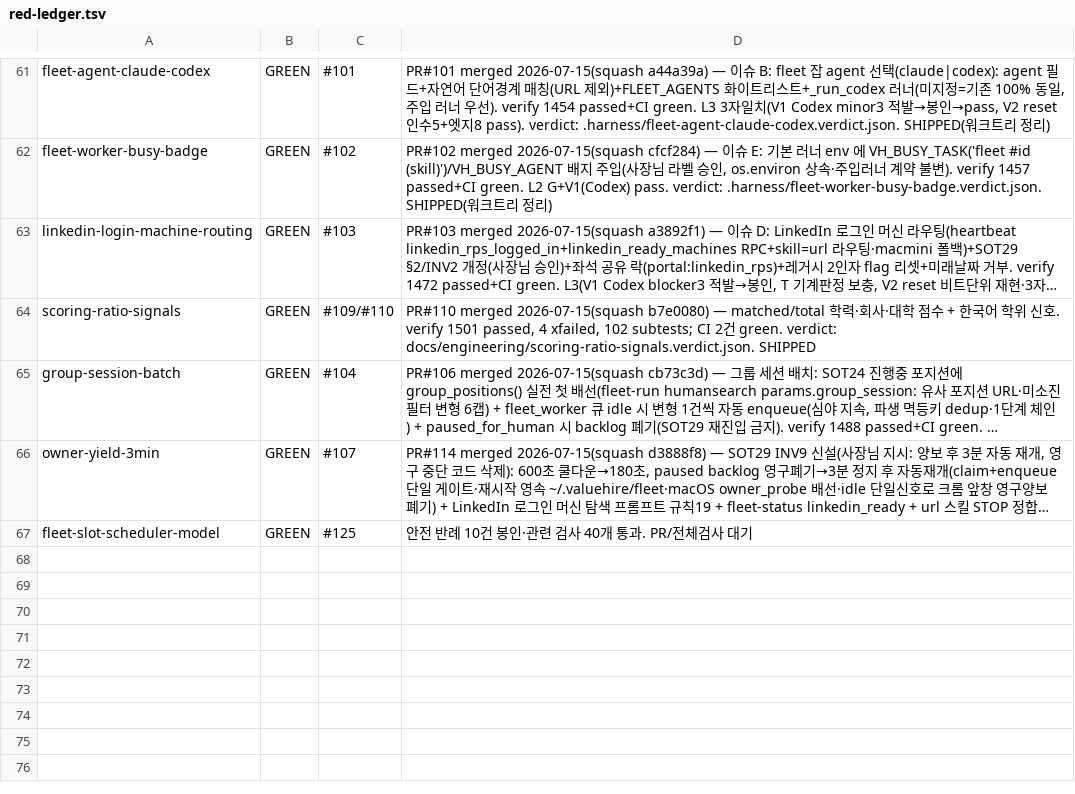
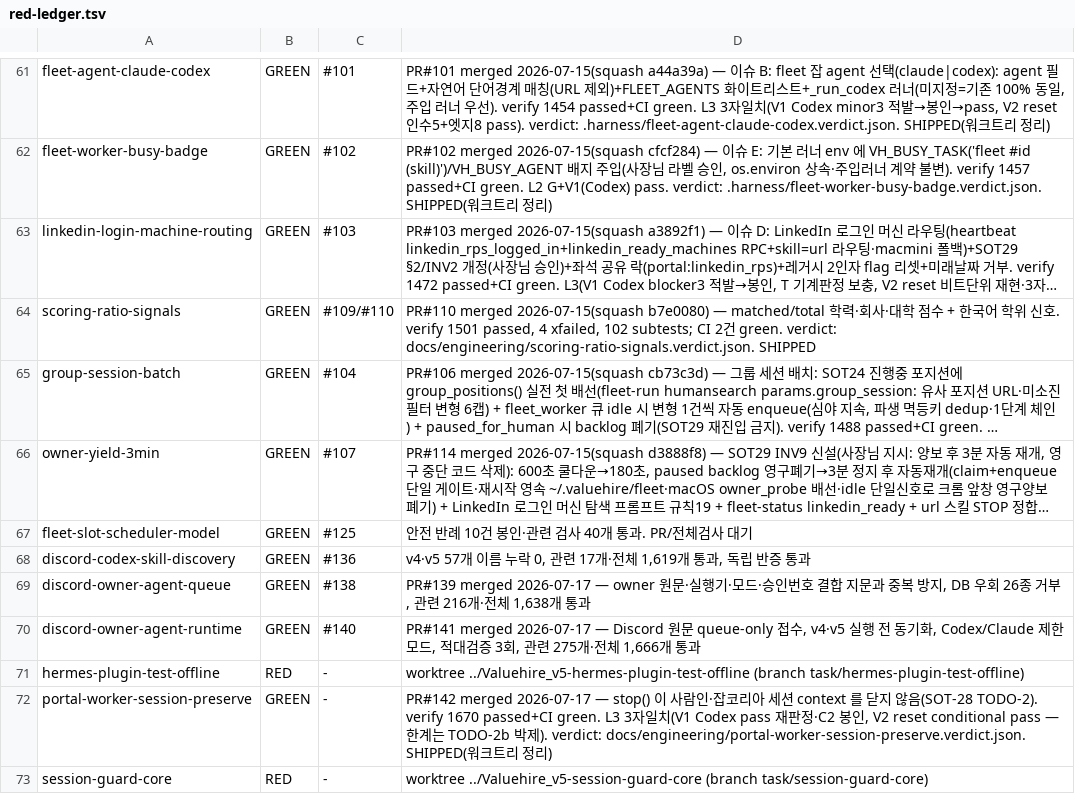
Before and after one commit to sangmokang/Valuehire_v5, a TSV file: .harness/red-ledger.tsv, drawn as a sheet; only a part is shown, gaps mark what is left out; long unchanged cells end in …; the diff names each change by its address in the sheet, - before the commit and + after, or states it on an @@ line.

```diff
--- a/.harness/red-ledger.tsv
+++ b/.harness/red-ledger.tsv
+row 68: discord-codex-skill-discovery | GREEN | #136 | v4·v5 57개 이름 누락 0, 관련 17개·전체 1,619개 통과, 독립 반증 통과
+row 69: discord-owner-agent-queue | GREEN | #138 | PR#139 merged 2026-07-17 — owner 원문·실행기·모드·승인번호 결합 지문과 중복 방지, DB 우회 26종 거부, 관련 216개·전체 1,638개 통과
+row 70: discord-owner-agent-runtime | GREEN | #140 | PR#141 merged 2026-07-17 — Discord 원문 queue-only 접수, v4·v5 실행 전 동기화, Codex/Claude 제한 모드, 적대검증 3회, 관련 275개·전체 1,666개 통과
+row 71: hermes-plugin-test-offline | RED | - | worktree ../Valuehire_v5-hermes-plugin-test-offline (branch task/hermes-plugin-test-offline)
+row 72: portal-worker-session-preserve | GREEN | - | PR#142 merged 2026-07-17 — stop() 이 사람인·잡코리아 세션 context 를 닫지 않음(SOT-28 TODO-2). verify 1670 passed+CI green. L3 3자일치(V1 Codex pass 재판정·C2 봉인, V2 reset conditional pass — 한계는 TODO-2b 박제). verdict: docs/engineering/portal-worker-session-preserve.verdict.json. SHIPPED(워크트리 정리)
+row 73: session-guard-core | RED | - | worktree ../Valuehire_v5-session-guard-core (branch task/session-guard-core)
```
